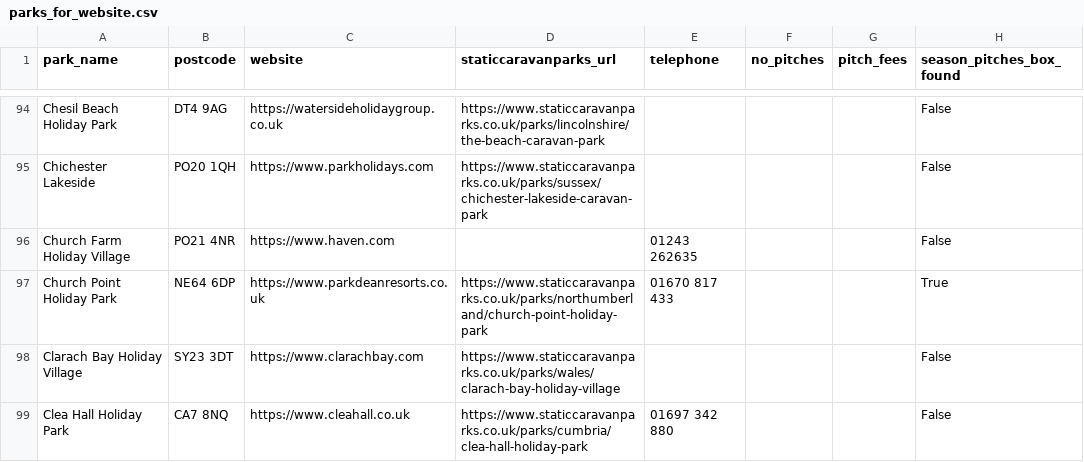
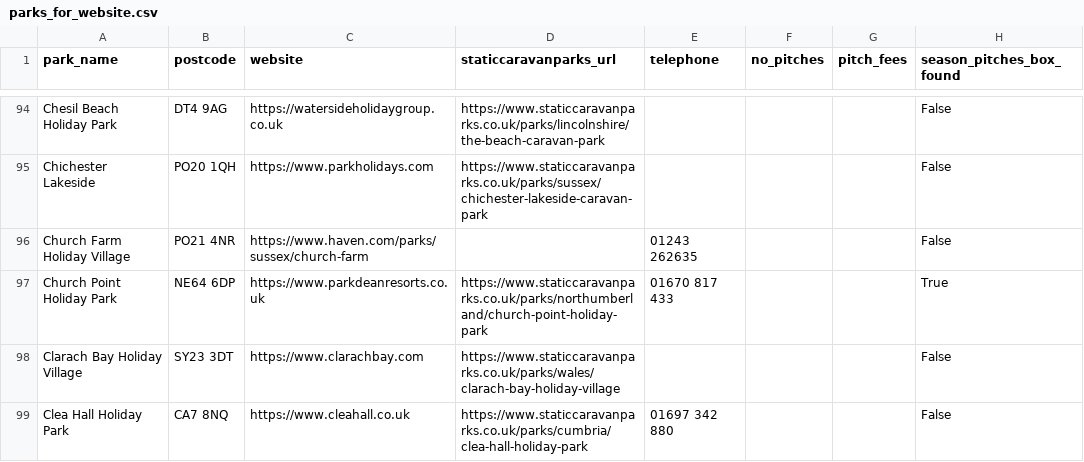
Before and after one commit to Qwerty142857/caravan_watch, a CSV file: parks_for_website.csv, drawn as a sheet; only a part is shown, gaps mark what is left out; the diff covers the shown part only; the diff names each change by its address in the sheet, - before the commit and + after, or states it on an @@ line.

```diff
--- a/parks_for_website.csv
+++ b/parks_for_website.csv
-C96 (website): https://www.haven.com
+C96 (website): https://www.haven.com/parks/sussex/church-farm
```
Also changed, not shown: 1 added row and 73 edited cells elsewhere in this file, 1 other file.
